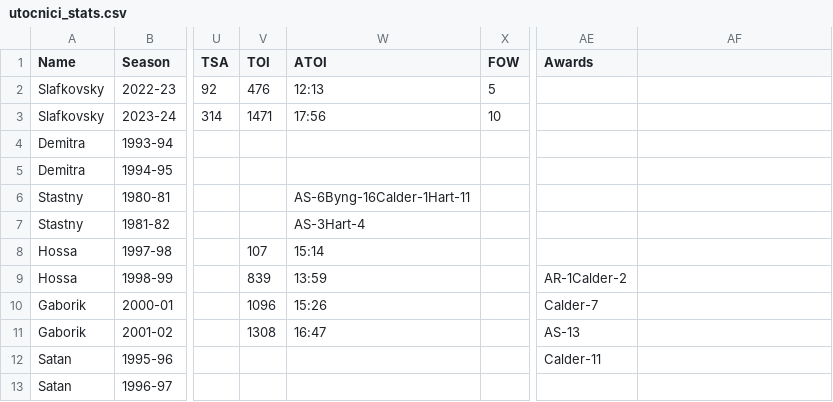
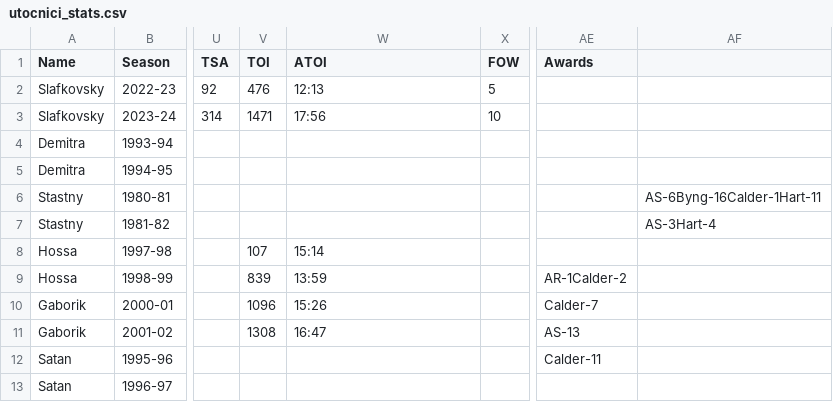
Before and after one commit to tadeaskaminsky/nhl_analysis, a CSV file: utocnici_stats.csv, drawn as a sheet; only a part is shown, gaps mark what is left out; the diff names each change by its address in the sheet, - before the commit and + after, or states it on an @@ line.

Commit message:
Update utocnici_stats.csv

```diff
--- a/utocnici_stats.csv
+++ b/utocnici_stats.csv
-W6 (ATOI): AS-6Byng-16Calder-1Hart-11
+W6 (ATOI): (empty)
-AF6: (empty)
+AF6: AS-6Byng-16Calder-1Hart-11
-W7 (ATOI): AS-3Hart-4
+W7 (ATOI): (empty)
-AF7: (empty)
+AF7: AS-3Hart-4
```
